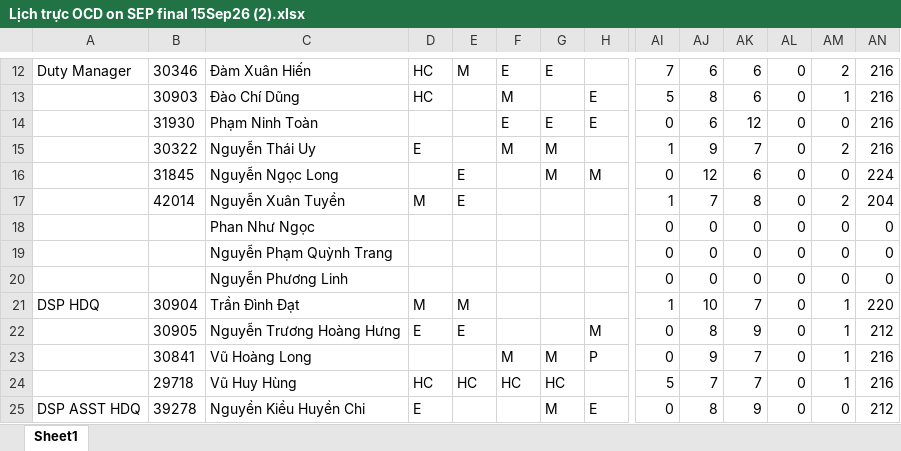
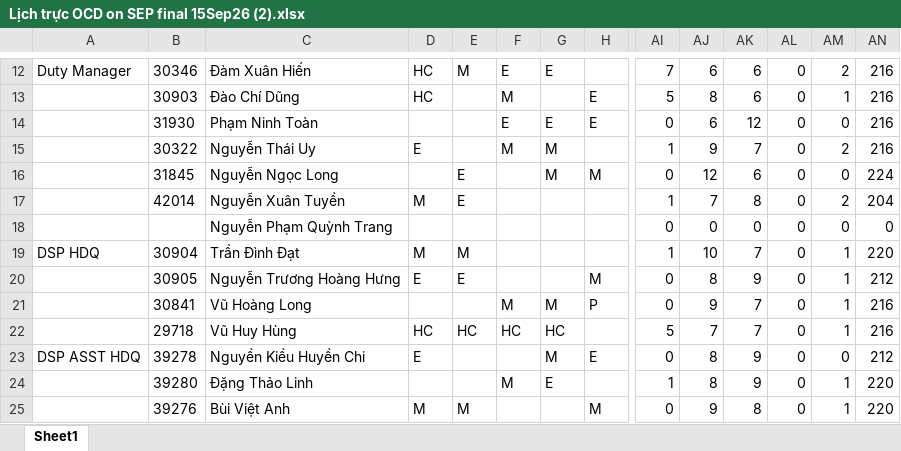
Before and after one commit to dispatchpqc/crewlist-dsp-asst, an Excel workbook: data/2026/09.2026/Lịch trực OCD on SEP final 15Sep26 (2).xlsx, sheet Sheet1, drawn as a sheet; only a part is shown, gaps mark what is left out; the shorter side is filled out with more unchanged rows; values as stored, in another font and other column widths than the file's, no borders; rows hold the shown columns only; the diff names each change by its address in the sheet, - before the commit and + after, or states it on an @@ line.

Commit message:
Update roster 09/2026 from web (22 NV)

```diff
--- a/data/2026/09.2026/Lịch trực OCD on SEP final 15Sep26 (2).xlsx (sheet Sheet1)
+++ b/data/2026/09.2026/Lịch trực OCD on SEP final 15Sep26 (2).xlsx (sheet Sheet1)
-row 18:  |  | Phan Như Ngọc |  |  |  |  |  | 0 | 0 | 0 | 0 | 0 | 0
-row 20:  |  | Nguyễn Phương Linh |  |  |  |  |  | 0 | 0 | 0 | 0 | 0 | 0
```
